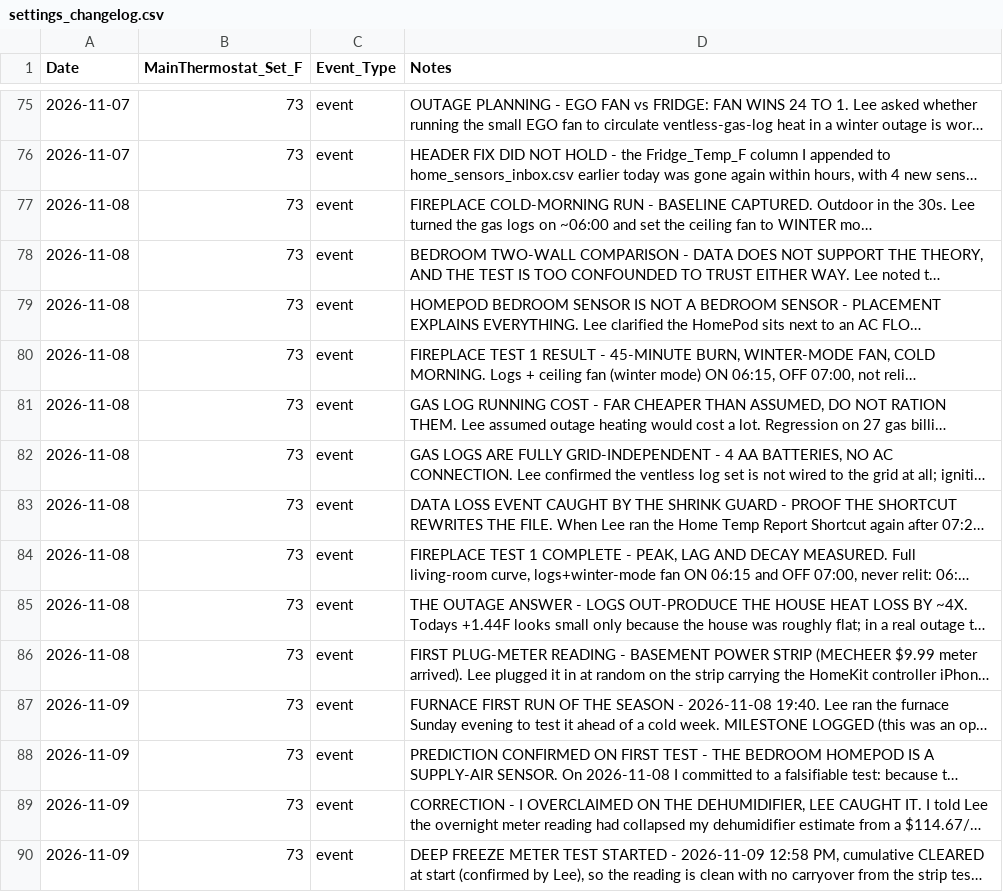
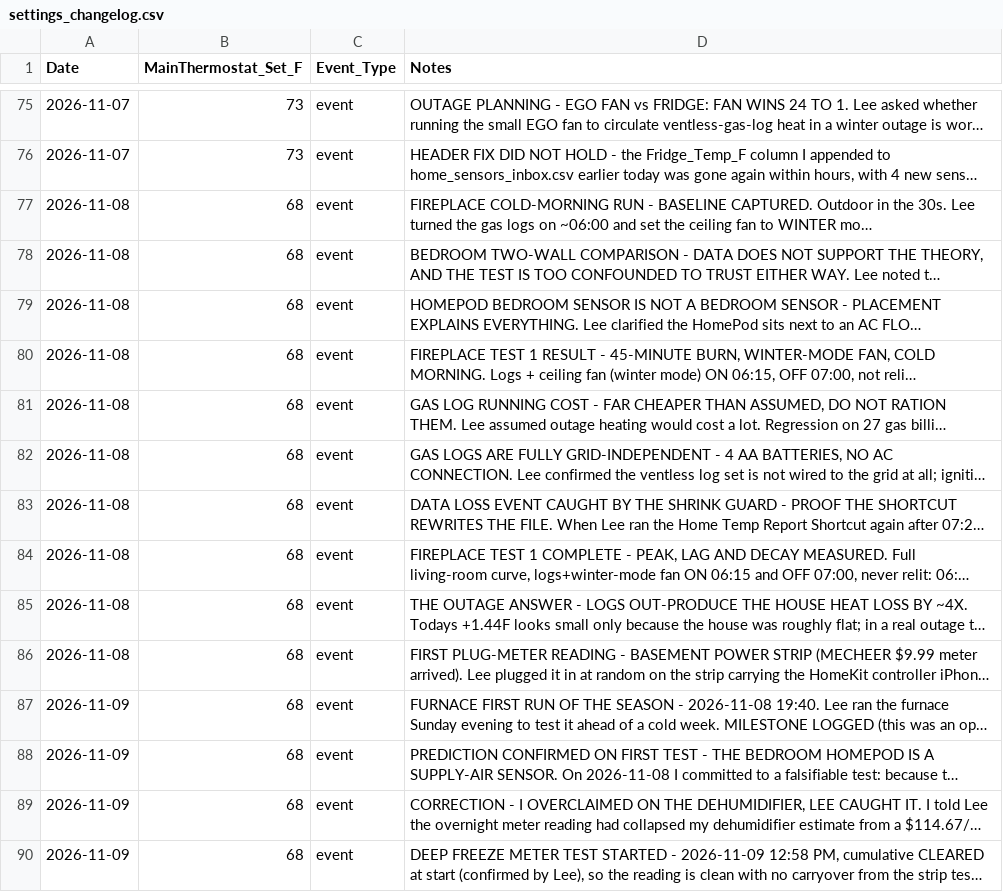
Before and after one commit to TFPleebo/Home_Report, a CSV file: data/settings_changelog.csv, drawn as a sheet; only a part is shown, gaps mark what is left out; long unchanged cells end in …; the diff covers the shown part only; the diff names each change by its address in the sheet, - before the commit and + after, or states it on an @@ line.

```diff
--- a/data/settings_changelog.csv
+++ b/data/settings_changelog.csv
-B77:B90 (MainThermostat_Set_F): 73
+B77:B90 (MainThermostat_Set_F): 68
```
Also changed, not shown: 1 added row and 13 edited cells elsewhere in this file, data/appliance_inventory.csv, data/home_sensors_inbox.csv, 2 other files.
